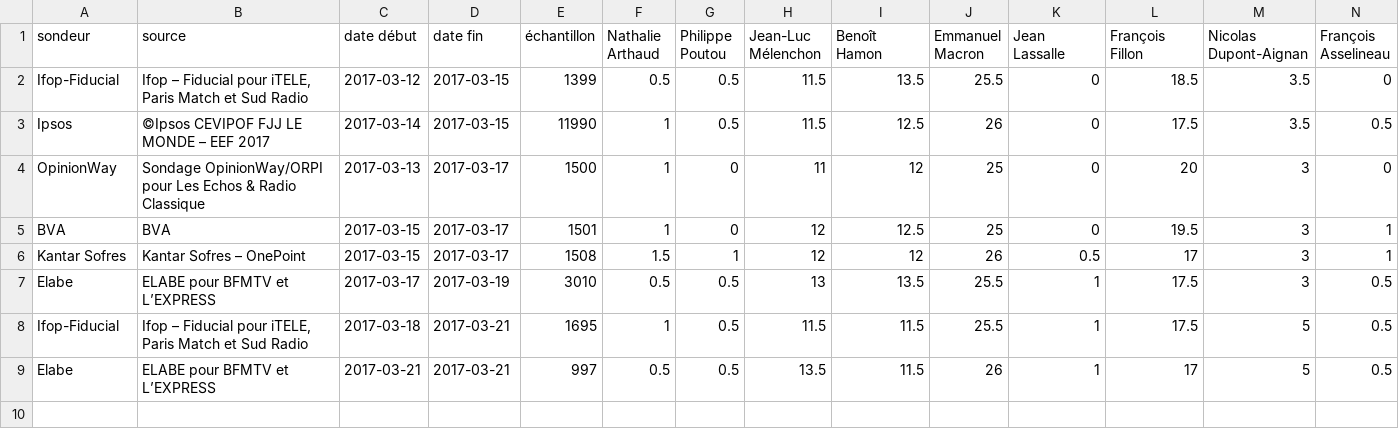
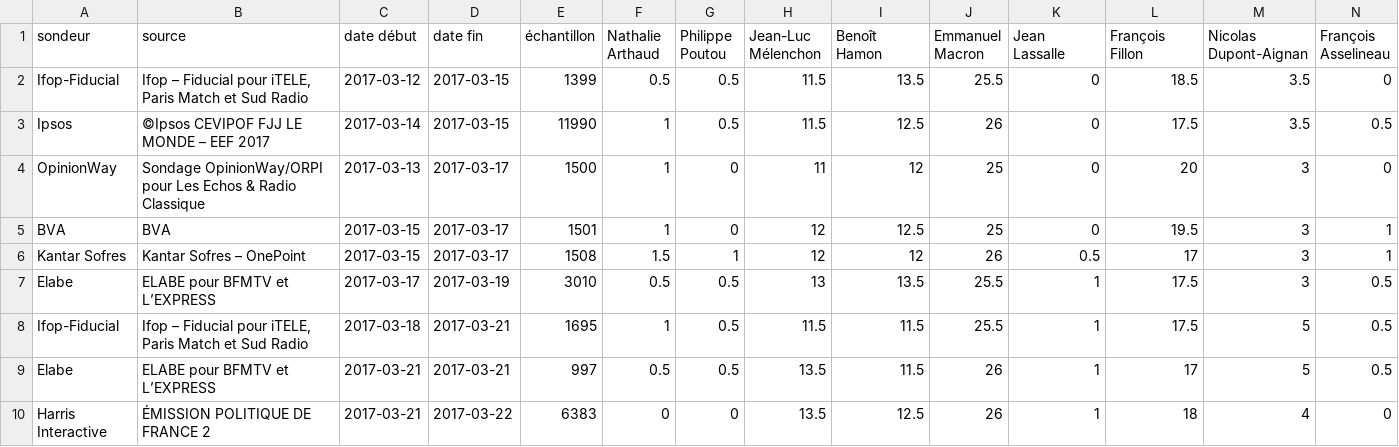
Before and after one commit to depuis1958/sondages, a CSV file: presidentielle/2017/premier-tour-officiel.csv, drawn as a sheet; only a part is shown; rows hold the shown columns only; the diff names each change by its address in the sheet, - before the commit and + after, or states it on an @@ line.

Commit message:
Update premier-tour-officiel.csv
http://harris-interactive.fr/opinion_polls/harris-interactive-realise-des-intentions-de-vote-a-la-presidentielle-et-interroge-les-francais-sur-les-candidats-a-cette-election-dans-le-cadre-de-lemission-politique-de-france-2/

```diff
--- a/presidentielle/2017/premier-tour-officiel.csv
+++ b/presidentielle/2017/premier-tour-officiel.csv
+row 10: Harris Interactive | ÉMISSION POLITIQUE DE FRANCE 2 | 2017-03-21 | 2017-03-22 | 6383 | 0 | 0 | 13.5 | 12.5 | 26 | 1 | 18 | 4 | 0
```
